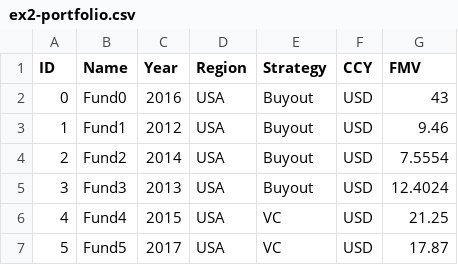
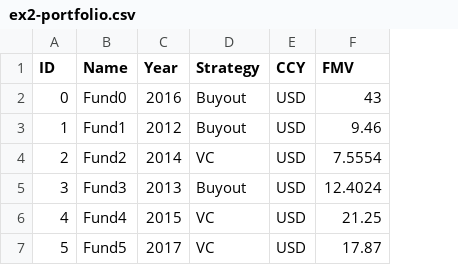
Before and after one commit to fmilthaler/FinQuant, a CSV file: data/ex2-portfolio.csv, drawn as a sheet; removed rows and columns are numbered as before the commit, all else as after; the diff names each change by its address in the sheet, - before the commit and + after, or states it on an @@ line.

Commit message:
Example2: removing column "Region" from data file

```diff
--- a/data/ex2-portfolio.csv
+++ b/data/ex2-portfolio.csv
-column D (Region), rows 2-7: all USA
-D4 (Strategy): Buyout
+D4 (Strategy): VC
```
